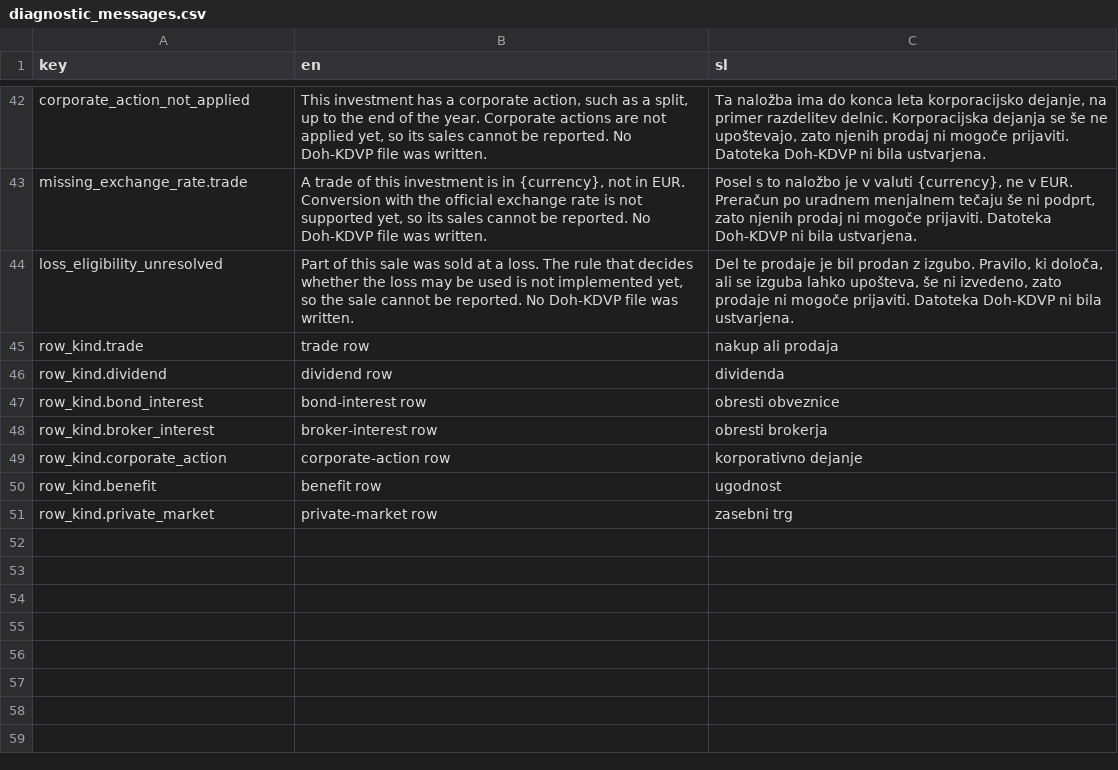
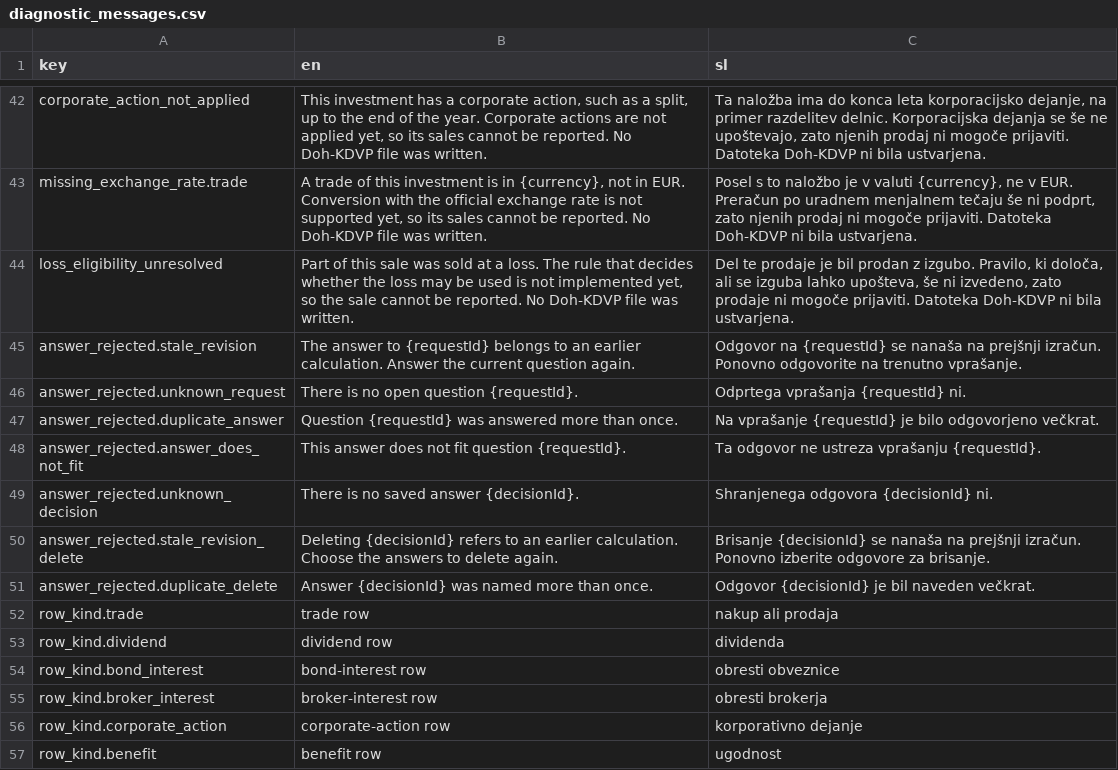
Before and after one commit to TheCodeFighter/TaxBrokerReport, a CSV file: resources/i18n/diagnostic_messages.csv, drawn as a sheet; only a part is shown, gaps mark what is left out; the shorter side is filled out with more unchanged rows; the diff names each change by its address in the sheet, - before the commit and + after, or states it on an @@ line.

Commit message:
TBR-0076: Add revision-bound user decisions and a recalculating session (#313)

```diff
--- a/resources/i18n/diagnostic_messages.csv
+++ b/resources/i18n/diagnostic_messages.csv
+row 45: answer_rejected.stale_revision | The answer to {requestId} belongs to an earlier calculation. Answer the current question again. | Odgovor na {requestId} se nanaša na prejšnji izračun. Ponovno odgovorite na trenutno vprašanje.
+row 46: answer_rejected.unknown_request | There is no open question {requestId}. | Odprtega vprašanja {requestId} ni.
+row 47: answer_rejected.duplicate_answer | Question {requestId} was answered more than once. | Na vprašanje {requestId} je bilo odgovorjeno večkrat.
+row 48: answer_rejected.answer_does_not_fit | This answer does not fit question {requestId}. | Ta odgovor ne ustreza vprašanju {requestId}.
+row 49: answer_rejected.unknown_decision | There is no saved answer {decisionId}. | Shranjenega odgovora {decisionId} ni.
+row 50: answer_rejected.stale_revision_delete | Deleting {decisionId} refers to an earlier calculation. Choose the answers to delete again. | Brisanje {decisionId} se nanaša na prejšnji izračun. Ponovno izberite odgovore za brisanje.
+row 51: answer_rejected.duplicate_delete | Answer {decisionId} was named more than once. | Odgovor {decisionId} je bil naveden večkrat.
```
Also changed, not shown: 19 other files.
